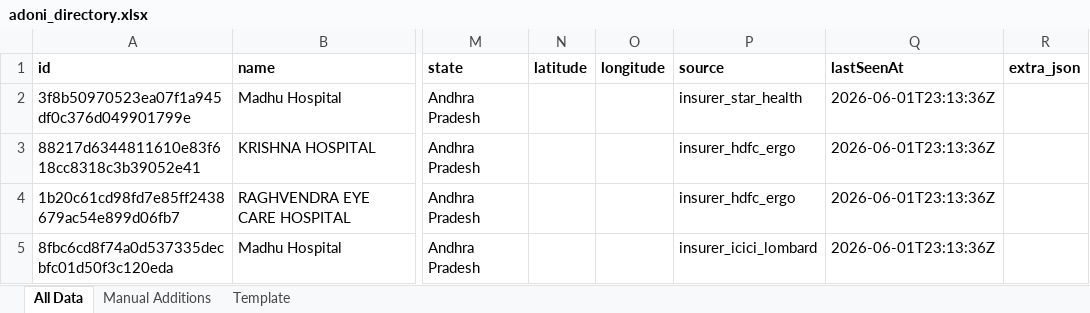
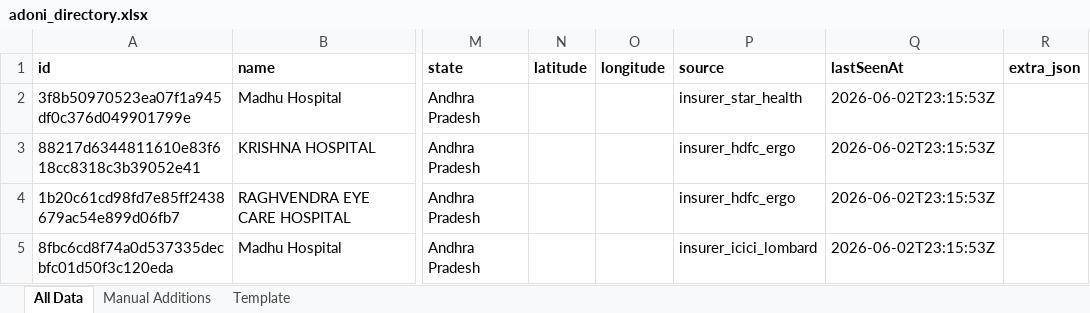
Before and after one commit to zavscom/adoni-directory-backend, an Excel workbook: data/adoni_directory.xlsx, sheet All Data, drawn as a sheet; only a part is shown, gaps mark what is left out; values as stored, in another font and other column widths than the file's, no borders; the diff names each change by its address in the sheet, - before the commit and + after, or states it on an @@ line.

```diff
--- a/data/adoni_directory.xlsx (sheet All Data)
+++ b/data/adoni_directory.xlsx (sheet All Data)
-Q2:Q5 (lastSeenAt): 2026-06-01T23:13:36Z
+Q2:Q5 (lastSeenAt): 2026-06-02T23:15:53Z
```
Also changed, not shown: 2 other files.
